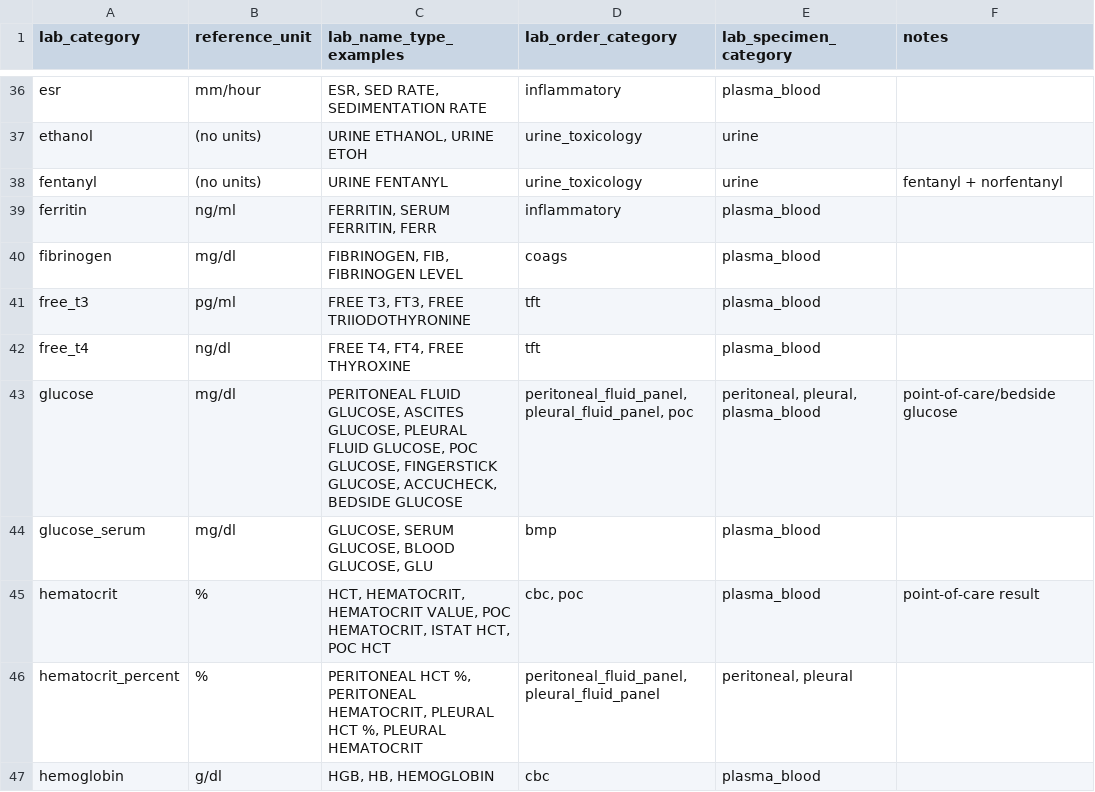
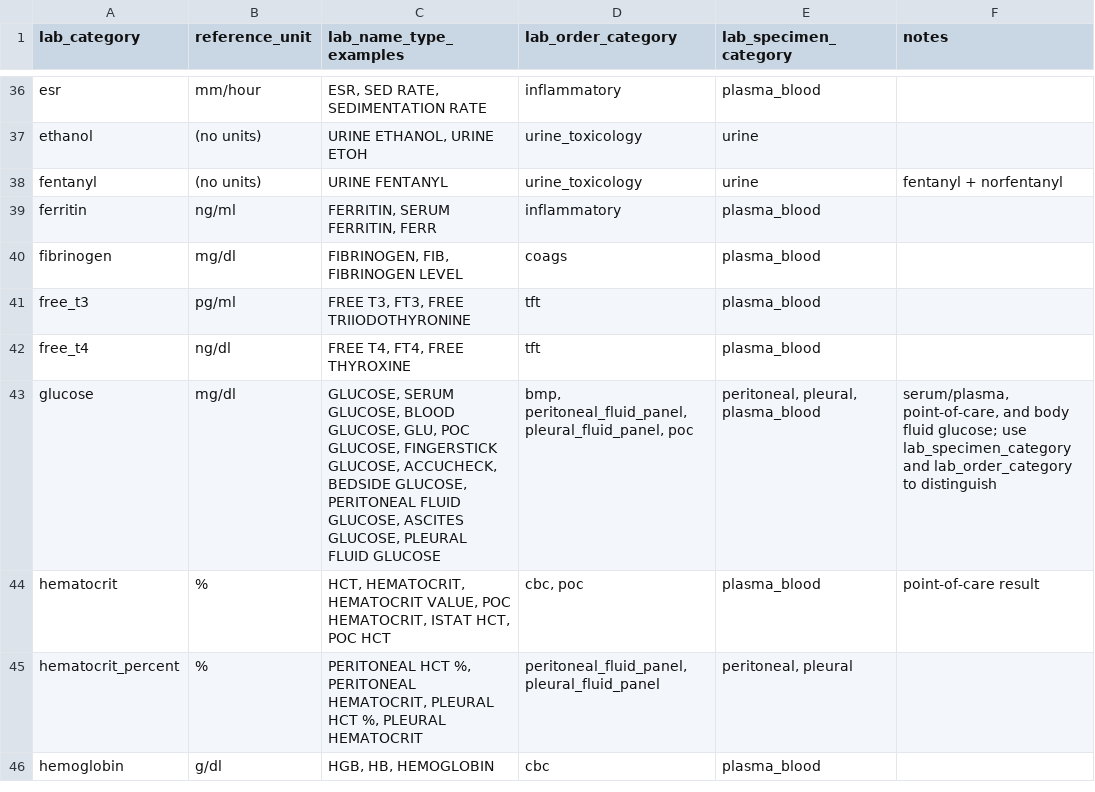
Before and after one commit to Common-Longitudinal-ICU-data-Format/CLIF, a CSV file: mCIDE/labs/clif_lab_categories.csv, drawn as a sheet; only a part is shown, gaps mark what is left out.

```diff
--- a/mCIDE/labs/clif_lab_categories.csv
+++ b/mCIDE/labs/clif_lab_categories.csv
@@ -42,4 +42,3 @@ free_t3,pg/ml,"FREE T3, FT3, FREE TRIIODOTHYRONINE",tft,plasma_blood,
 free_t4,ng/dl,"FREE T4, FT4, FREE THYROXINE",tft,plasma_blood,
-glucose,mg/dl,"PERITONEAL FLUID GLUCOSE, ASCITES GLUCOSE, PLEURAL FLUID GLUCOSE, POC GLUCOSE, FINGERSTICK GLUCOSE, ACCUCHECK, BEDSIDE GLUCOSE","peritoneal_fluid_panel, pleural_fluid_panel, poc","peritoneal, pleural, plasma_blood",point-of-care/bedside glucose
-glucose_serum,mg/dl,"GLUCOSE, SERUM GLUCOSE, BLOOD GLUCOSE, GLU",bmp,plasma_blood,
+glucose,mg/dl,"GLUCOSE, SERUM GLUCOSE, BLOOD GLUCOSE, GLU, POC GLUCOSE, FINGERSTICK GLUCOSE, ACCUCHECK, BEDSIDE GLUCOSE, PERITONEAL FLUID GLUCOSE, ASCITES GLUCOSE, PLEURAL FLUID GLUCOSE","bmp, peritoneal_fluid_panel, pleural_fluid_panel, poc","peritoneal, pleural, plasma_blood","serum/plasma, point-of-care, and body fluid glucose; use lab_specimen_category and lab_order_category to distinguish"
 hematocrit,%,"HCT, HEMATOCRIT, HEMATOCRIT VALUE, POC HEMATOCRIT, ISTAT HCT, POC HCT","cbc, poc",plasma_blood,point-of-care result
```
Also changed, not shown: outlier-handling/outlier_thresholds_labs.csv, reference_ranges/lab_category.csv.
